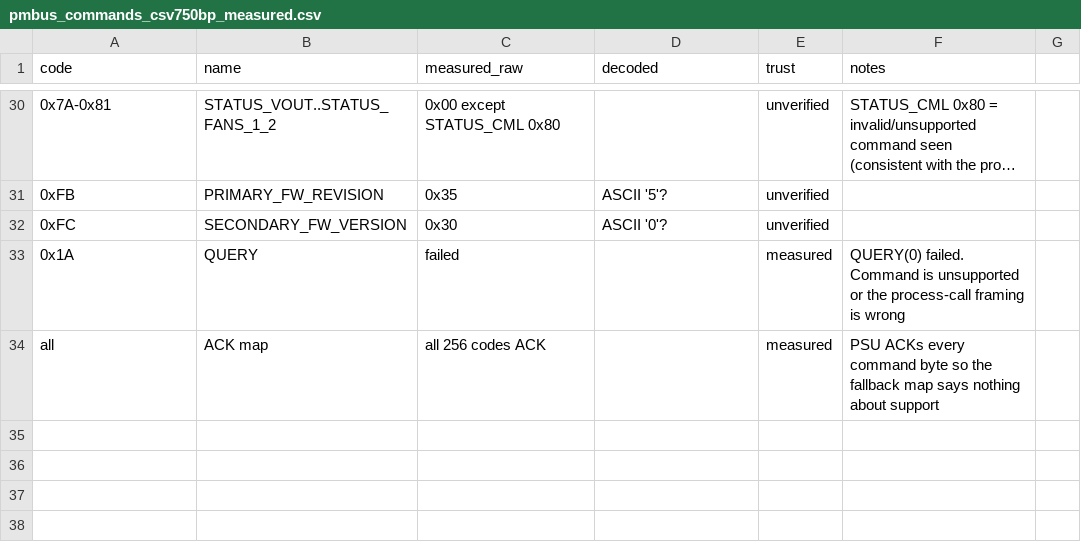
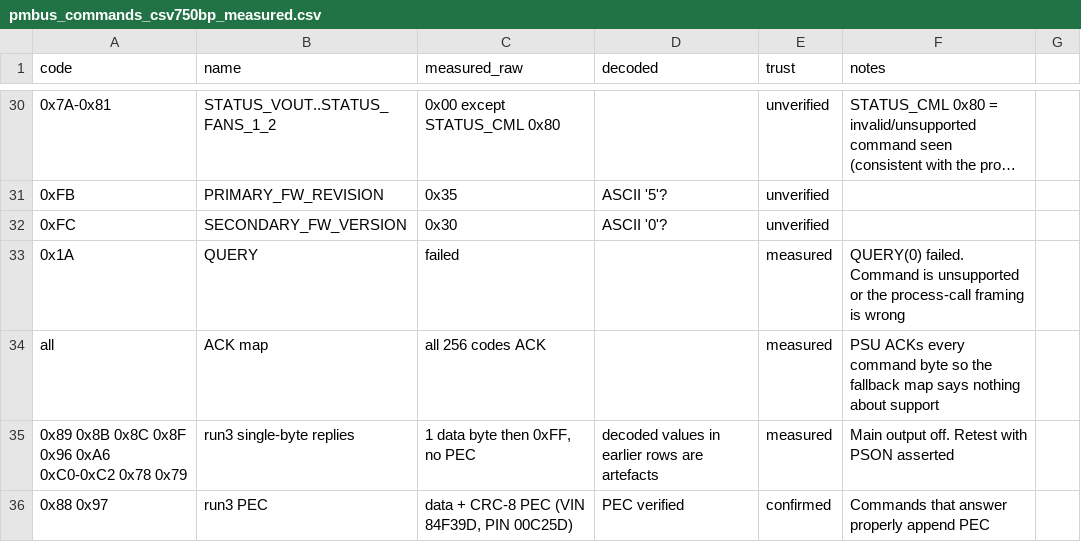
Before and after one commit to hqhoangvuong/cvs-psu-research, a CSV file: notes/pmbus_commands_csv750bp_measured.csv, drawn as a sheet; only a part is shown, gaps mark what is left out; long unchanged cells end in …; the diff names each change by its address in the sheet, - before the commit and + after, or states it on an @@ line.

```diff
--- a/notes/pmbus_commands_csv750bp_measured.csv
+++ b/notes/pmbus_commands_csv750bp_measured.csv
+row 35: 0x89 0x8B 0x8C 0x8F 0x96 0xA6 0xC0-0xC2 0x78 0x79 | run3 single-byte replies | 1 data byte then 0xFF, no PEC | decoded values in earlier rows are artefacts | measured | Main output off. Retest with PSON asserted
+row 36: 0x88 0x97 | run3 PEC | data + CRC-8 PEC (VIN 84F39D, PIN 00C25D) | PEC verified | confirmed | Commands that answer properly append PEC
```
Also changed, not shown: 1 other file.
